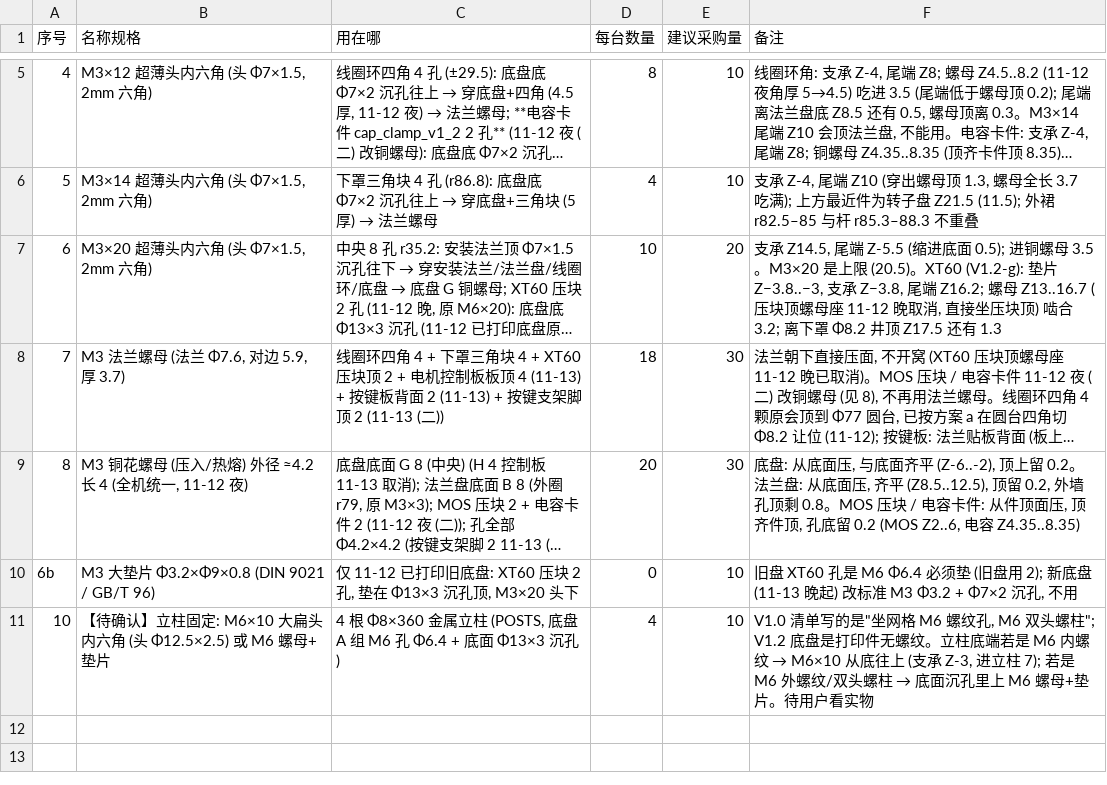
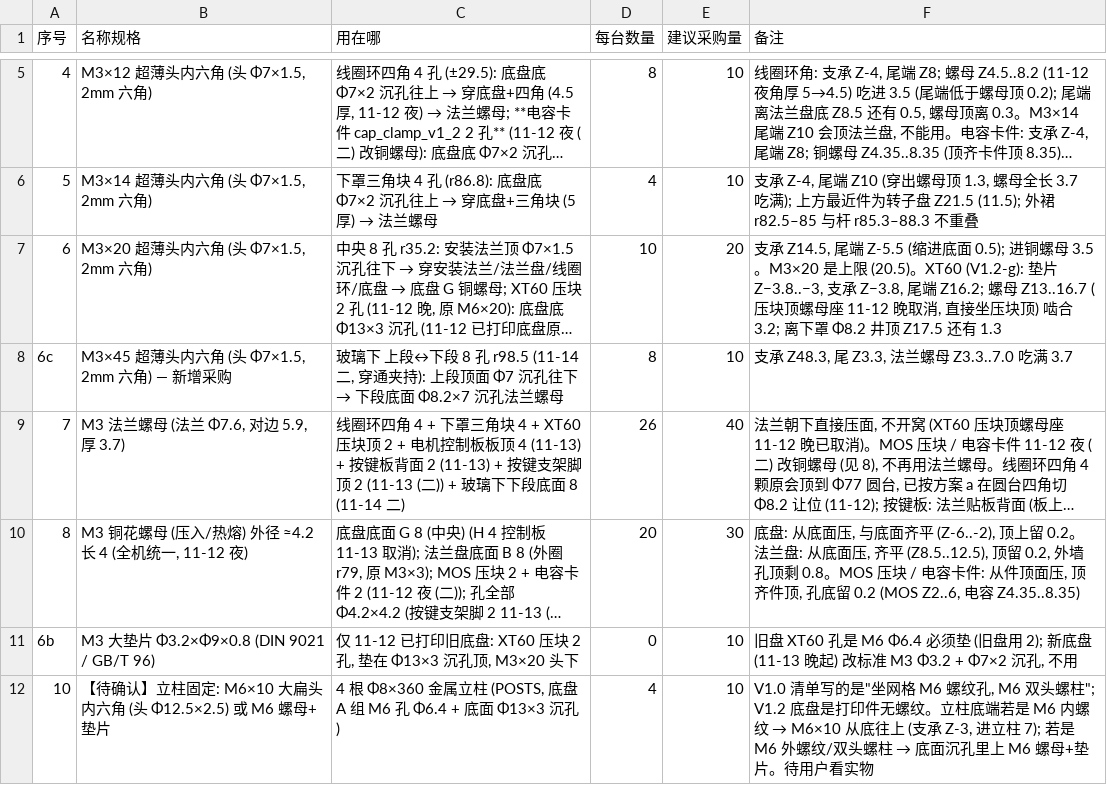
Before and after one commit to kiujkiu/macha, a CSV file: v1.2/BOM_紧固件_v1_2.csv, drawn as a sheet; only a part is shown, gaps mark what is left out; long unchanged cells end in …; addresses are those after the commit; the diff names each change by its address in the sheet, - before the commit and + after, or states it on an @@ line.

```diff
--- a/v1.2/BOM_紧固件_v1_2.csv
+++ b/v1.2/BOM_紧固件_v1_2.csv
+row 8: 6c | M3×45 超薄头内六角 (头 Φ7×1.5, 2mm 六角) — 新增采购 | 玻璃下 上段↔下段 8 孔 r98.5 (11-14 二, 穿通夹持): 上段顶面 Φ7 沉孔往下 → 下段底面 Φ8.2×7 沉孔法兰螺母 | 8 | 10 | 支承 Z48.3, 尾 Z3.3, 法兰螺母 Z3.3..7.0 吃满 3.7
-C9 (用在哪): …(11-13 (二))
+C9 (用在哪): …(11-13 (二)) + 玻璃下下段底面 8 (11-14 二)
-D9 (每台数量): 18
+D9 (每台数量): 26
-E9 (建议采购量): 30
+E9 (建议采购量): 40
```
Also changed, not shown: 39 other files.
